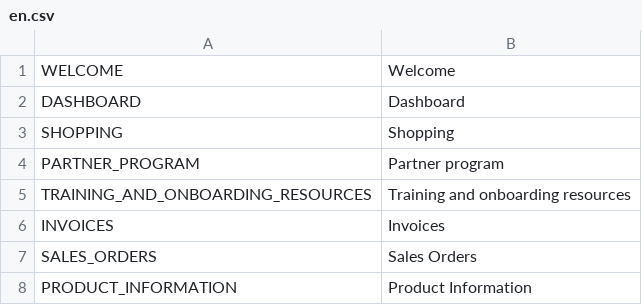
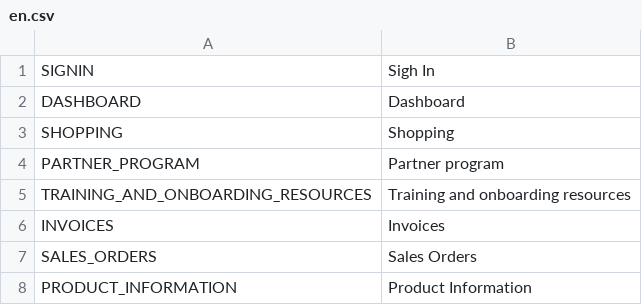
Before and after one commit to avijit-developer/languages, a CSV file: locales/en.csv, drawn as a sheet; only a part is shown; removed rows and columns are numbered as before the commit, all else as after; the diff names each change by its address in the sheet, - before the commit and + after, or states it on an @@ line.

```diff
--- a/locales/en.csv
+++ b/locales/en.csv
-row 1: WELCOME | Welcome
+row 1: SIGNIN | Sigh In
```
Also changed, not shown: locales/de.csv.
